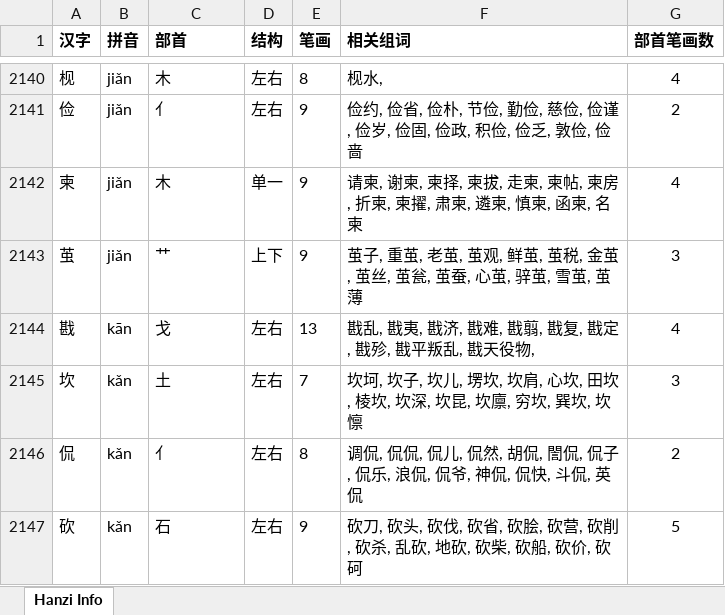
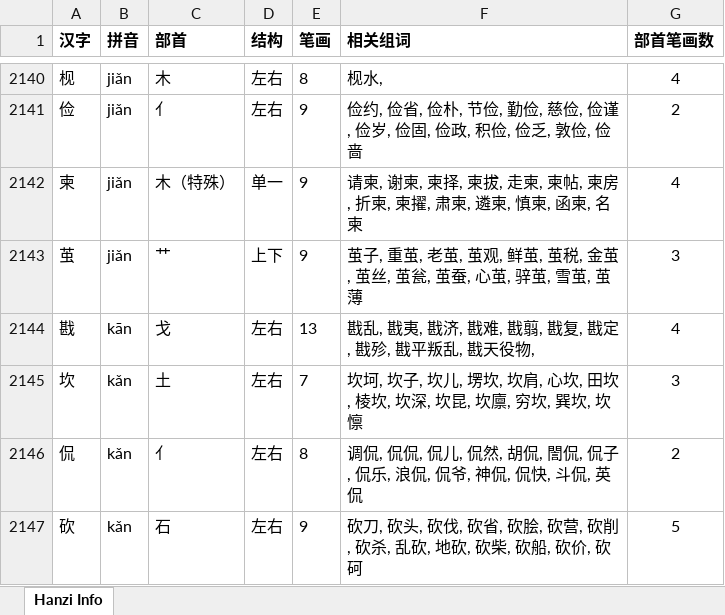
Before and after one commit to Andykjb6/Quick-Rubik-Cube-PPT-Plugin, an Excel workbook: 汉字字典/汉字字典.xlsx, sheet Hanzi Info, drawn as a sheet; only a part is shown, gaps mark what is left out; values as stored, in another font and other column widths than the file's, no borders; the diff names each change by its address in the sheet, - before the commit and + after, or states it on an @@ line.

```diff
--- a/汉字字典/汉字字典.xlsx (sheet Hanzi Info)
+++ b/汉字字典/汉字字典.xlsx (sheet Hanzi Info)
-C2142 (部首): 木
+C2142 (部首): 木（特殊）
```
Also changed, not shown: 2 other files.
